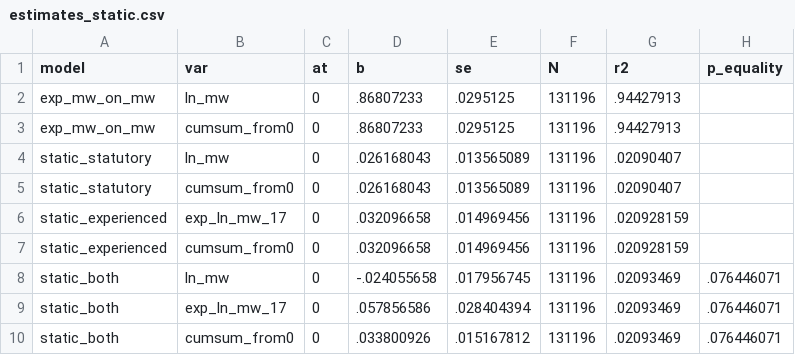
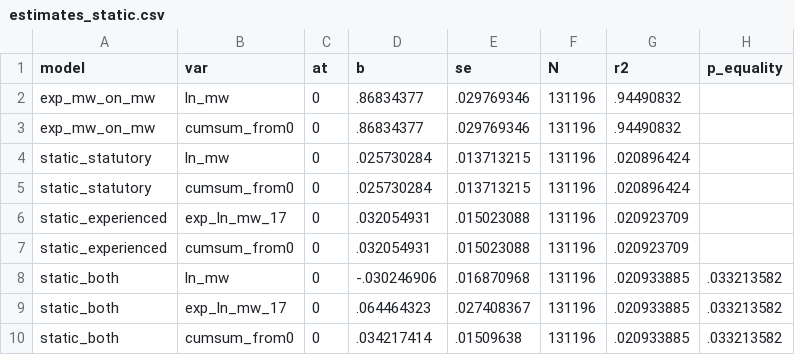
Before and after one commit to diegogentilepassaro/min_wage_rent, a CSV file: analysis/fd_baseline/output/estimates_static.csv, drawn as a sheet.

```diff
--- a/analysis/fd_baseline/output/estimates_static.csv
+++ b/analysis/fd_baseline/output/estimates_static.csv
@@ -1,10 +1,10 @@
 model,var,at,b,se,N,r2,p_equality
-exp_mw_on_mw,ln_mw,0,.86807233,.0295125,131196,.94427913,
-exp_mw_on_mw,cumsum_from0,0,.86807233,.0295125,131196,.94427913,
-static_statutory,ln_mw,0,.026168043,.013565089,131196,.02090407,
-static_statutory,cumsum_from0,0,.026168043,.013565089,131196,.02090407,
-static_experienced,exp_ln_mw_17,0,.032096658,.014969456,131196,.020928159,
-static_experienced,cumsum_from0,0,.032096658,.014969456,131196,.020928159,
-static_both,ln_mw,0,-.024055658,.017956745,131196,.02093469,.076446071
-static_both,exp_ln_mw_17,0,.057856586,.028404394,131196,.02093469,.076446071
-static_both,cumsum_from0,0,.033800926,.015167812,131196,.02093469,.076446071
+exp_mw_on_mw,ln_mw,0,.86834377,.029769346,131196,.94490832,
+exp_mw_on_mw,cumsum_from0,0,.86834377,.029769346,131196,.94490832,
+static_statutory,ln_mw,0,.025730284,.013713215,131196,.020896424,
+static_statutory,cumsum_from0,0,.025730284,.013713215,131196,.020896424,
+static_experienced,exp_ln_mw_17,0,.032054931,.015023088,131196,.020923709,
+static_experienced,cumsum_from0,0,.032054931,.015023088,131196,.020923709,
+static_both,ln_mw,0,-.030246906,.016870968,131196,.020933885,.033213582
+static_both,exp_ln_mw_17,0,.064464323,.027408367,131196,.020933885,.033213582
+static_both,cumsum_from0,0,.034217414,.01509638,131196,.020933885,.033213582
```
Also changed, not shown: analysis/fd_baseline/output/estimates_dynamic.csv, analysis/fd_robustness/output/estimates_static.csv, 32 other files.
